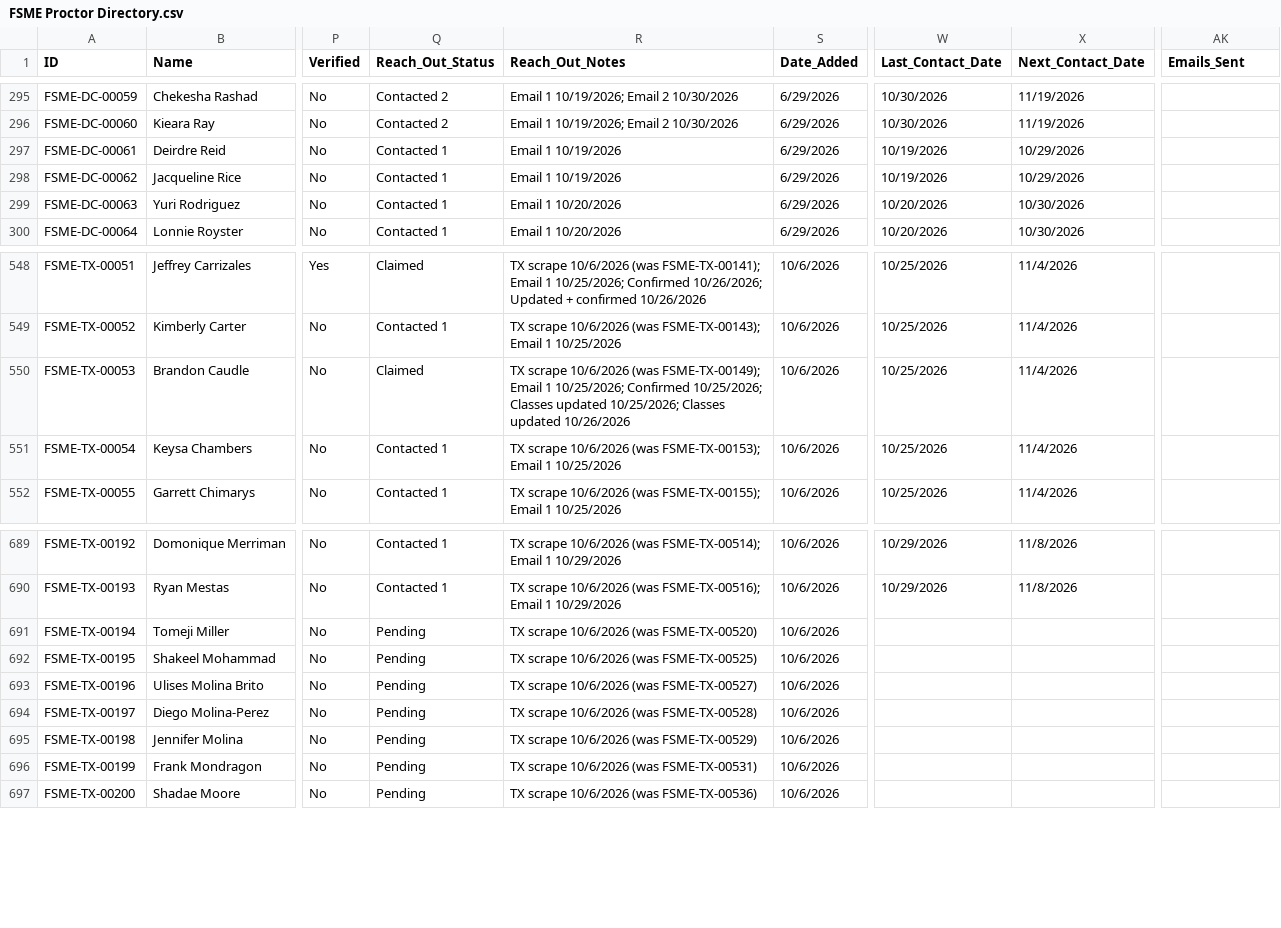
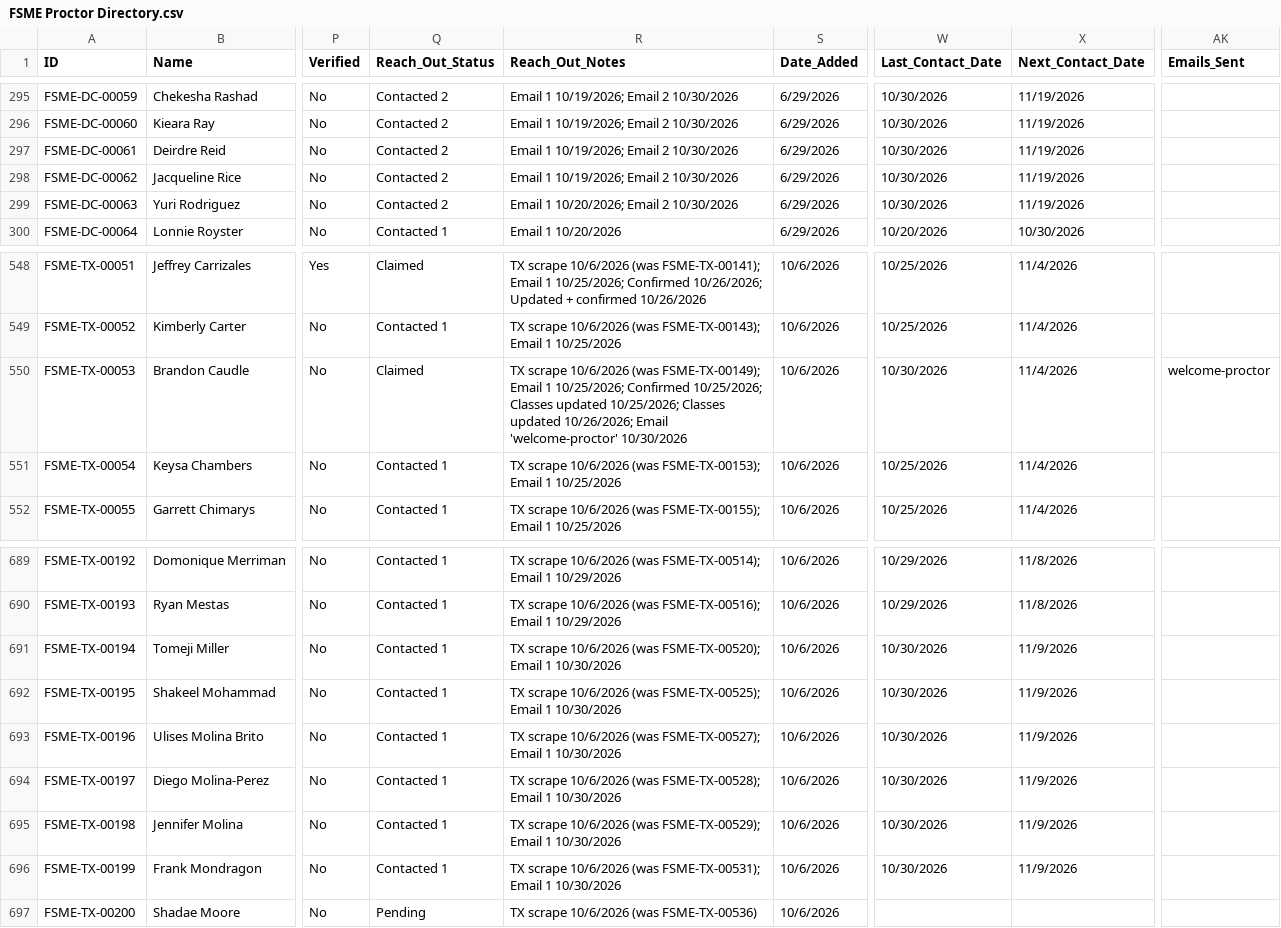
Before and after one commit to novernmanagement-coder/FSME-Tools, a CSV file: FoodSafetyMadeEasy/FSME Proctor Directory.csv, drawn as a sheet; only a part is shown, gaps mark what is left out; the diff names each change by its address in the sheet, - before the commit and + after, or states it on an @@ line.

Commit message:
Outreach: 10 emails sent

```diff
--- a/FoodSafetyMadeEasy/FSME Proctor Directory.csv
+++ b/FoodSafetyMadeEasy/FSME Proctor Directory.csv
-Q297:Q299 (Reach_Out_Status): Contacted 1
+Q297:Q299 (Reach_Out_Status): Contacted 2
-R297:R298 (Reach_Out_Notes): Email 1 10/19/2026
+R297:R298 (Reach_Out_Notes): Email 1 10/19/2026; Email 2 10/30/2026
-W297:W298 (Last_Contact_Date): 10/19/2026
+W297:W298 (Last_Contact_Date): 10/30/2026
-X297:X298 (Next_Contact_Date): 10/29/2026
+X297:X298 (Next_Contact_Date): 11/19/2026
-R299 (Reach_Out_Notes): Email 1 10/20/2026
+R299 (Reach_Out_Notes): Email 1 10/20/2026; Email 2 10/30/2026
-W299 (Last_Contact_Date): 10/20/2026
+W299 (Last_Contact_Date): 10/30/2026
-X299 (Next_Contact_Date): 10/30/2026
+X299 (Next_Contact_Date): 11/19/2026
-R550 (Reach_Out_Notes): …Classes updated 10/26/2026
+R550 (Reach_Out_Notes): …Classes updated 10/26/2026; Email 'welcome-proctor' 10/30/2026
-W550 (Last_Contact_Date): 10/25/2026
+W550 (Last_Contact_Date): 10/30/2026
-AK550 (Emails_Sent): (empty)
+AK550 (Emails_Sent): welcome-proctor
-Q691:Q696 (Reach_Out_Status): Pending
+Q691:Q696 (Reach_Out_Status): Contacted 1
-R691 (Reach_Out_Notes): …10/6/2026 (was FSME-TX-00520)
+R691 (Reach_Out_Notes): …10/6/2026 (was FSME-TX-00520); Email 1 10/30/2026
-W691:W696 (Last_Contact_Date): (empty)
+W691:W696 (Last_Contact_Date): 10/30/2026
-X691:X696 (Next_Contact_Date): (empty)
+X691:X696 (Next_Contact_Date): 11/9/2026
-R692 (Reach_Out_Notes): …10/6/2026 (was FSME-TX-00525)
+R692 (Reach_Out_Notes): …10/6/2026 (was FSME-TX-00525); Email 1 10/30/2026
-R693 (Reach_Out_Notes): …10/6/2026 (was FSME-TX-00527)
+R693 (Reach_Out_Notes): …10/6/2026 (was FSME-TX-00527); Email 1 10/30/2026
-R694 (Reach_Out_Notes): …10/6/2026 (was FSME-TX-00528)
+R694 (Reach_Out_Notes): …10/6/2026 (was FSME-TX-00528); Email 1 10/30/2026
-R695 (Reach_Out_Notes): …10/6/2026 (was FSME-TX-00529)
+R695 (Reach_Out_Notes): …10/6/2026 (was FSME-TX-00529); Email 1 10/30/2026
-R696 (Reach_Out_Notes): …10/6/2026 (was FSME-TX-00531)
+R696 (Reach_Out_Notes): …10/6/2026 (was FSME-TX-00531); Email 1 10/30/2026
```
